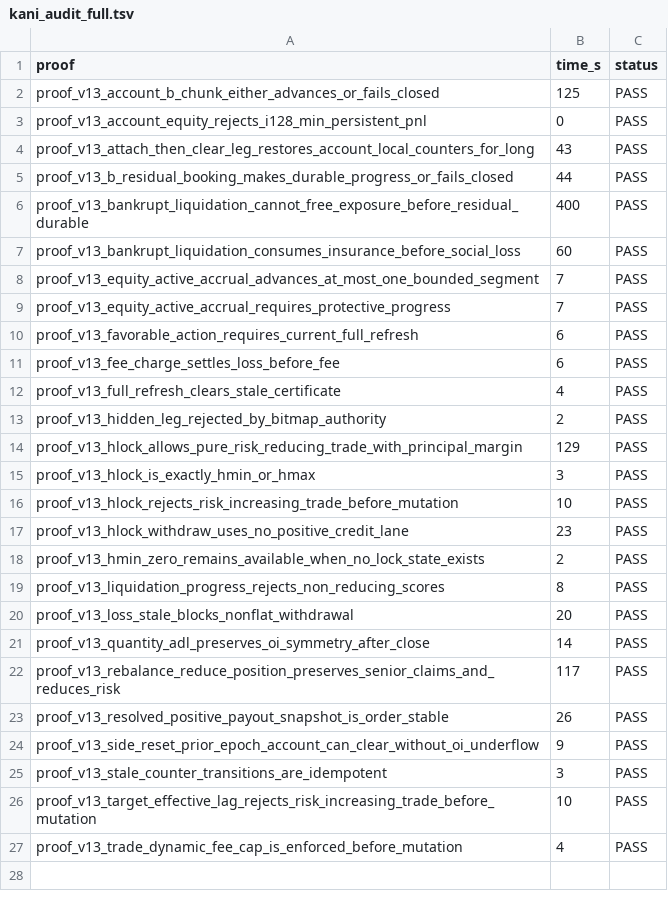
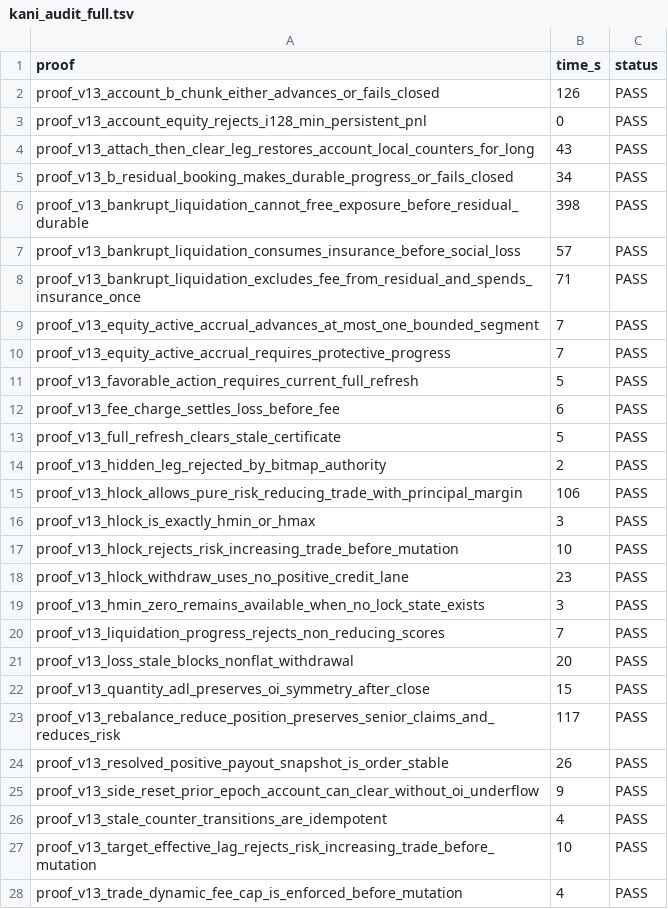
Before and after one commit to LGopus/percolator, a TSV file: kani_audit_full.tsv, drawn as a sheet.

```diff
--- a/kani_audit_full.tsv
+++ b/kani_audit_full.tsv
@@ -1,15 +1,16 @@
 proof	time_s	status
-proof_v13_account_b_chunk_either_advances_or_fails_closed	125	PASS
+proof_v13_account_b_chunk_either_advances_or_fails_closed	126	PASS
 proof_v13_account_equity_rejects_i128_min_persistent_pnl	0	PASS
 proof_v13_attach_then_clear_leg_restores_account_local_counters_for_long	43	PASS
-proof_v13_b_residual_booking_makes_durable_progress_or_fails_closed	44	PASS
-proof_v13_bankrupt_liquidation_cannot_free_exposure_before_residual_durable	400	PASS
-proof_v13_bankrupt_liquidation_consumes_insurance_before_social_loss	60	PASS
+proof_v13_b_residual_booking_makes_durable_progress_or_fails_closed	34	PASS
+proof_v13_bankrupt_liquidation_cannot_free_exposure_before_residual_durable	398	PASS
+proof_v13_bankrupt_liquidation_consumes_insurance_before_social_loss	57	PASS
+proof_v13_bankrupt_liquidation_excludes_fee_from_residual_and_spends_insurance_once	71	PASS
 proof_v13_equity_active_accrual_advances_at_most_one_bounded_segment	7	PASS
 proof_v13_equity_active_accrual_requires_protective_progress	7	PASS
-proof_v13_favorable_action_requires_current_full_refresh	6	PASS
+proof_v13_favorable_action_requires_current_full_refresh	5	PASS
 proof_v13_fee_charge_settles_loss_before_fee	6	PASS
-proof_v13_full_refresh_clears_stale_certificate	4	PASS
+proof_v13_full_refresh_clears_stale_certificate	5	PASS
 proof_v13_hidden_leg_rejected_by_bitmap_authority	2	PASS
-proof_v13_hlock_allows_pure_risk_reducing_trade_with_principal_margin	129	PASS
+proof_v13_hlock_allows_pure_risk_reducing_trade_with_principal_margin	106	PASS
 proof_v13_hlock_is_exactly_hmin_or_hmax	3	PASS
@@ -17,6 +18,6 @@ proof_v13_hlock_rejects_risk_increasing_trade_before_mutation	10	PASS
 proof_v13_hlock_withdraw_uses_no_positive_credit_lane	23	PASS
-proof_v13_hmin_zero_remains_available_when_no_lock_state_exists	2	PASS
-proof_v13_liquidation_progress_rejects_non_reducing_scores	8	PASS
+proof_v13_hmin_zero_remains_available_when_no_lock_state_exists	3	PASS
+proof_v13_liquidation_progress_rejects_non_reducing_scores	7	PASS
 proof_v13_loss_stale_blocks_nonflat_withdrawal	20	PASS
-proof_v13_quantity_adl_preserves_oi_symmetry_after_close	14	PASS
+proof_v13_quantity_adl_preserves_oi_symmetry_after_close	15	PASS
 proof_v13_rebalance_reduce_position_preserves_senior_claims_and_reduces_risk	117	PASS
@@ -24,3 +25,3 @@ proof_v13_resolved_positive_payout_snapshot_is_order_stable	26	PASS
 proof_v13_side_reset_prior_epoch_account_can_clear_without_oi_underflow	9	PASS
-proof_v13_stale_counter_transitions_are_idempotent	3	PASS
+proof_v13_stale_counter_transitions_are_idempotent	4	PASS
 proof_v13_target_effective_lag_rejects_risk_increasing_trade_before_mutation	10	PASS
```
Also changed, not shown: kani_audit_final.tsv, 3 other files.
